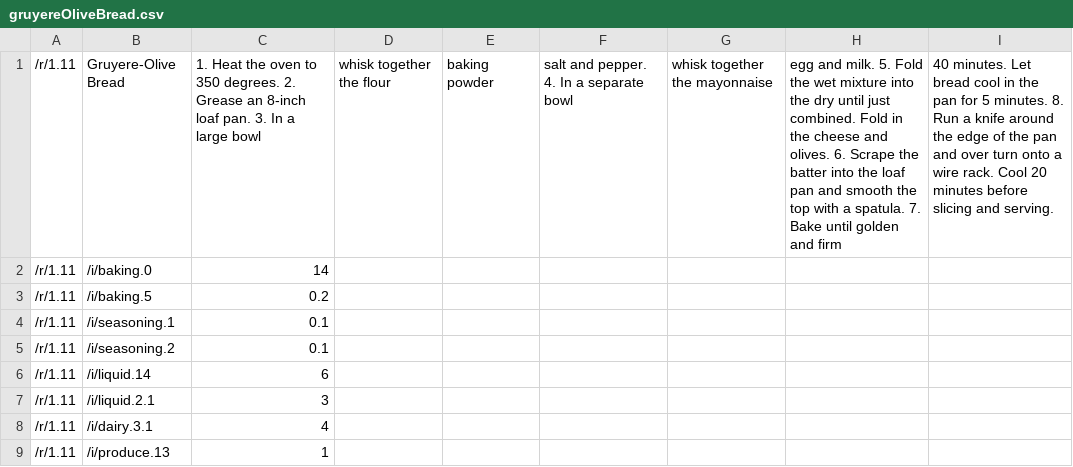
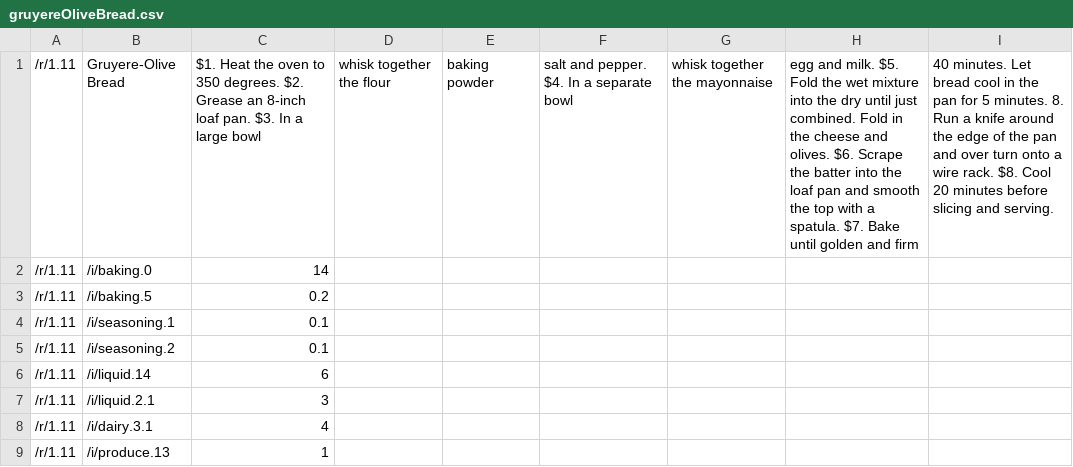
Before and after one commit to wherts/cookups, a CSV file: databases/csv/recipes/gruyereOliveBread.csv, drawn as a sheet; the diff names each change by its address in the sheet, - before the commit and + after, or states it on an @@ line.

```diff
--- a/databases/csv/recipes/gruyereOliveBread.csv
+++ b/databases/csv/recipes/gruyereOliveBread.csv
-C1: 1. Heat the oven to 350 degrees. 2. Grease an 8-inch loaf pan. 3. In a…
+C1: $1. Heat the oven to 350 degrees. $2. Grease an 8-inch loaf pan. $3. In a…
-F1: salt and pepper. 4. In a separate bowl
+F1: salt and pepper. $4. In a separate bowl
-H1: …and milk. 5. Fold the wet mixture into the dry until just combined. Fold in the cheese and olives. 6. Scrape the batter into the loaf pan and smooth the top with a spatula. 7. Bake until…
+H1: …and milk. $5. Fold the wet mixture into the dry until just combined. Fold in the cheese and olives. $6. Scrape the batter into the loaf pan and smooth the top with a spatula. $7. Bake until…
-I1: …wire rack. Cool 20…
+I1: …wire rack. $8. Cool 20…
```
Also changed, not shown: databases/csv/recipes/frittata.csv, databases/csv/recipes/orzo.csv, 10 other files.
